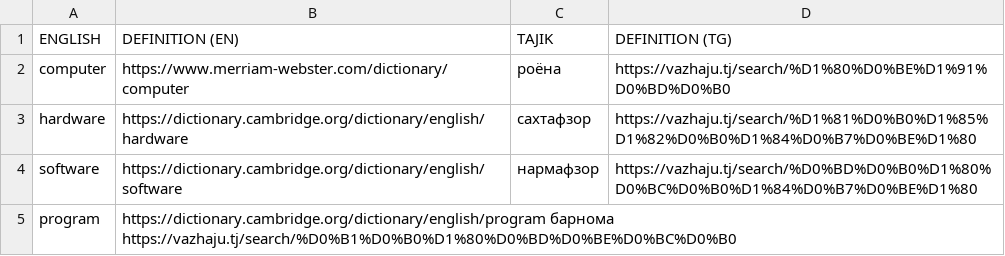
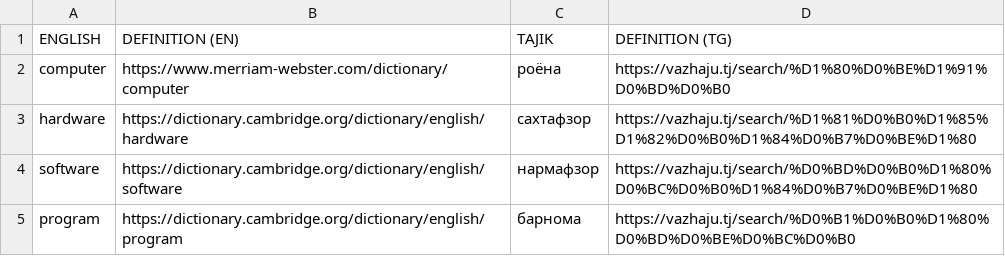
Before and after one commit to salimibrohimi/istilohot, a TSV file: istilohot.tsv, drawn as a sheet.

Commit message:
Replaced spaces with tabs

```diff
--- a/istilohot.tsv
+++ b/istilohot.tsv
@@ -4,2 +4,2 @@ hardware	https://dictionary.cambridge.org/dictionary/english/hardware	сахта
 software	https://dictionary.cambridge.org/dictionary/english/software	нармафзор	https://vazhaju.tj/search/%D0%BD%D0%B0%D1%80%D0%BC%D0%B0%D1%84%D0%B7%D0%BE%D1%80
-program	https://dictionary.cambridge.org/dictionary/english/program барнома https://vazhaju.tj/search/%D0%B1%D0%B0%D1%80%D0%BD%D0%BE%D0%BC%D0%B0
+program	https://dictionary.cambridge.org/dictionary/english/program	барнома	https://vazhaju.tj/search/%D0%B1%D0%B0%D1%80%D0%BD%D0%BE%D0%BC%D0%B0
```
